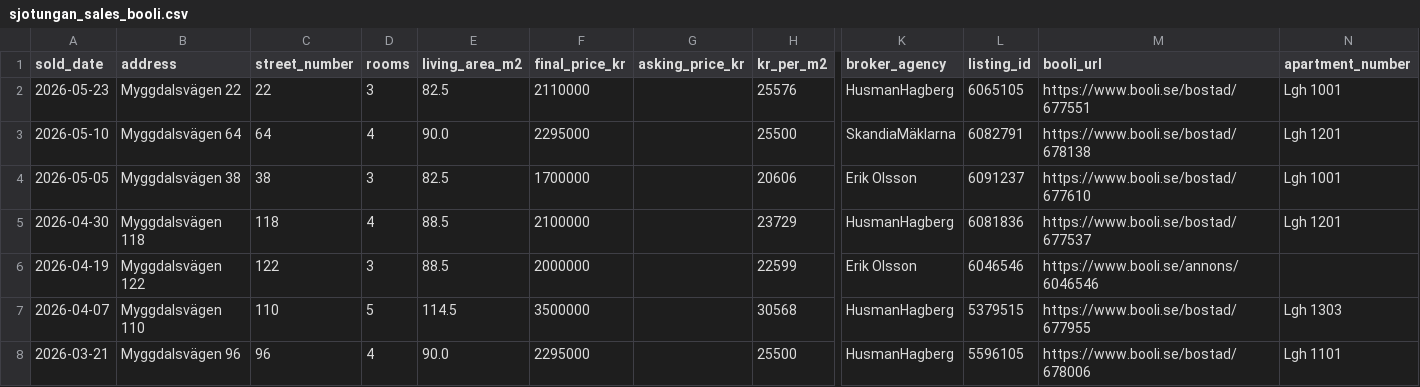
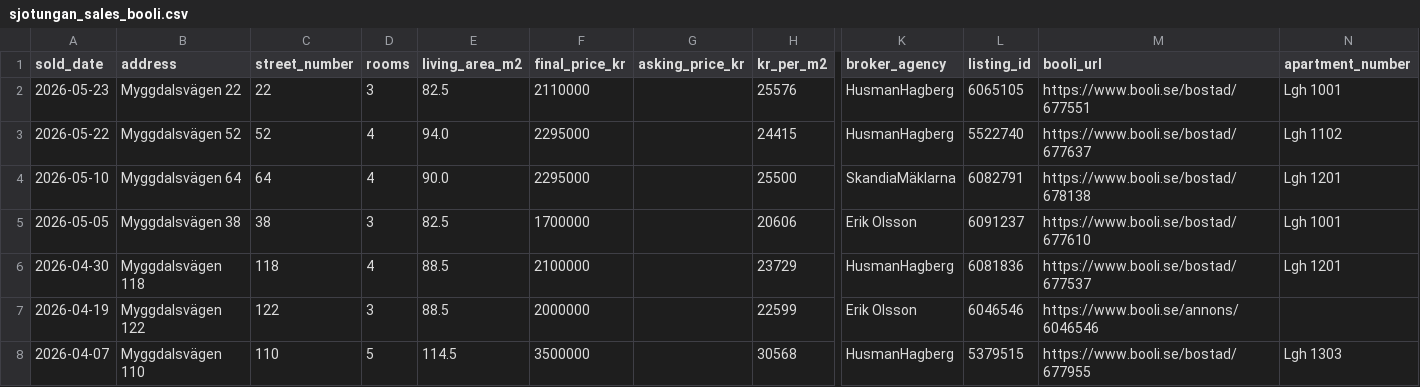
Before and after one commit to sjotungan/analytics, a CSV file: data/apartment_prices/sjotungan_sales_booli.csv, drawn as a sheet; only a part is shown, gaps mark what is left out; the shorter side is filled out with more unchanged rows; rows hold the shown columns only; the diff names each change by its address in the sheet, - before the commit and + after, or states it on an @@ line.

Commit message:
skipped booli deal

```diff
--- a/data/apartment_prices/sjotungan_sales_booli.csv
+++ b/data/apartment_prices/sjotungan_sales_booli.csv
+row 3: 2026-05-22 | Myggdalsvägen 52 | 52 | 4 | 94.0 | 2295000 |  | 24415 | HusmanHagberg | 5522740 | https://www.booli.se/bostad/677637 | Lgh 1102
```
Also changed, not shown: 1 other file.
